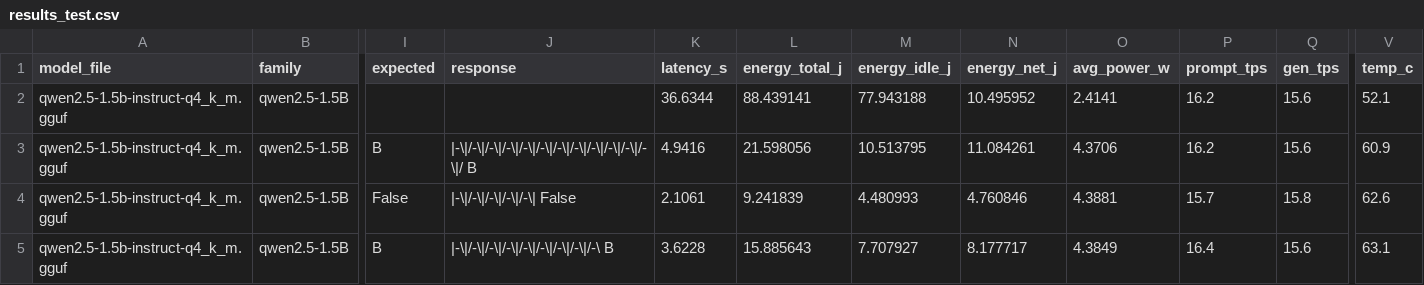
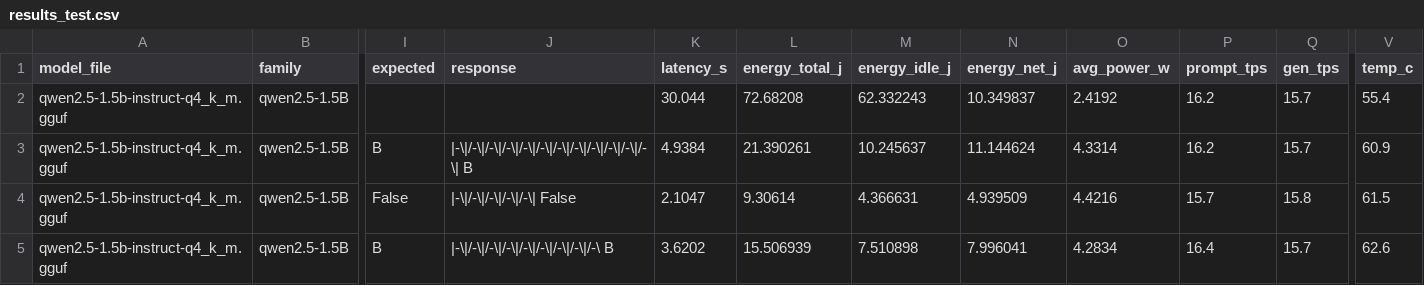
Before and after one commit to DarioG00/Pi5-LLM-Energy-Benchmark, a CSV file: recordings/results_test.csv, drawn as a sheet; only a part is shown, gaps mark what is left out; the diff covers the shown part only; the diff names each change by its address in the sheet, - before the commit and + after, or states it on an @@ line.

```diff
--- a/recordings/results_test.csv
+++ b/recordings/results_test.csv
-K2 (latency_s): 36.6344
+K2 (latency_s): 30.044
-L2 (energy_total_j): 88.439141
+L2 (energy_total_j): 72.68208
-M2 (energy_idle_j): 77.943188
+M2 (energy_idle_j): 62.332243
-N2 (energy_net_j): 10.495952
+N2 (energy_net_j): 10.349837
-O2 (avg_power_w): 2.4141
+O2 (avg_power_w): 2.4192
-Q2:Q3 (gen_tps): 15.6
+Q2:Q3 (gen_tps): 15.7
-V2 (temp_c): 52.1
+V2 (temp_c): 55.4
-J3 (response): |-\|/-\|/-\|/-\|/-\|/-\|/-\|/-\|/-\|/-\|/-\|/-\|/ B
+J3 (response): |-\|/-\|/-\|/-\|/-\|/-\|/-\|/-\|/-\|/-\|/-\|/-\| B
-K3 (latency_s): 4.9416
+K3 (latency_s): 4.9384
-L3 (energy_total_j): 21.598056
+L3 (energy_total_j): 21.390261
-M3 (energy_idle_j): 10.513795
+M3 (energy_idle_j): 10.245637
-N3 (energy_net_j): 11.084261
+N3 (energy_net_j): 11.144624
-O3 (avg_power_w): 4.3706
+O3 (avg_power_w): 4.3314
-K4 (latency_s): 2.1061
+K4 (latency_s): 2.1047
-L4 (energy_total_j): 9.241839
+L4 (energy_total_j): 9.30614
-M4 (energy_idle_j): 4.480993
+M4 (energy_idle_j): 4.366631
-N4 (energy_net_j): 4.760846
+N4 (energy_net_j): 4.939509
-O4 (avg_power_w): 4.3881
+O4 (avg_power_w): 4.4216
-V4 (temp_c): 62.6
+V4 (temp_c): 61.5
-K5 (latency_s): 3.6228
+K5 (latency_s): 3.6202
-L5 (energy_total_j): 15.885643
+L5 (energy_total_j): 15.506939
-M5 (energy_idle_j): 7.707927
+M5 (energy_idle_j): 7.510898
-N5 (energy_net_j): 8.177717
+N5 (energy_net_j): 7.996041
-O5 (avg_power_w): 4.3849
+O5 (avg_power_w): 4.2834
-Q5 (gen_tps): 15.6
+Q5 (gen_tps): 15.7
-V5 (temp_c): 63.1
+V5 (temp_c): 62.6
```
Also changed, not shown: 19 edited cells elsewhere in this file, recordings/raw_run1_ext/aggregated_by_benchmark.csv, recordings/raw_run1_ext/pareto_energia.csv, 39 other files.
